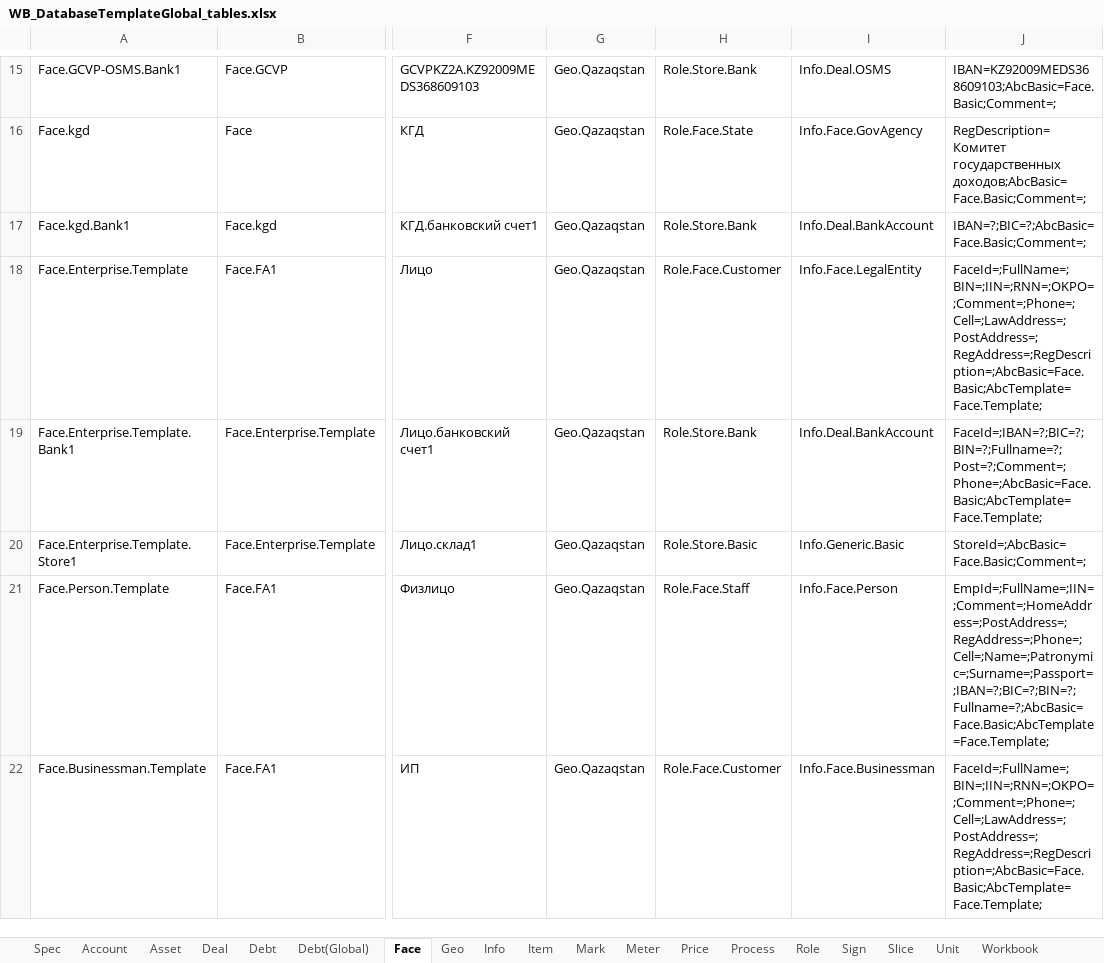
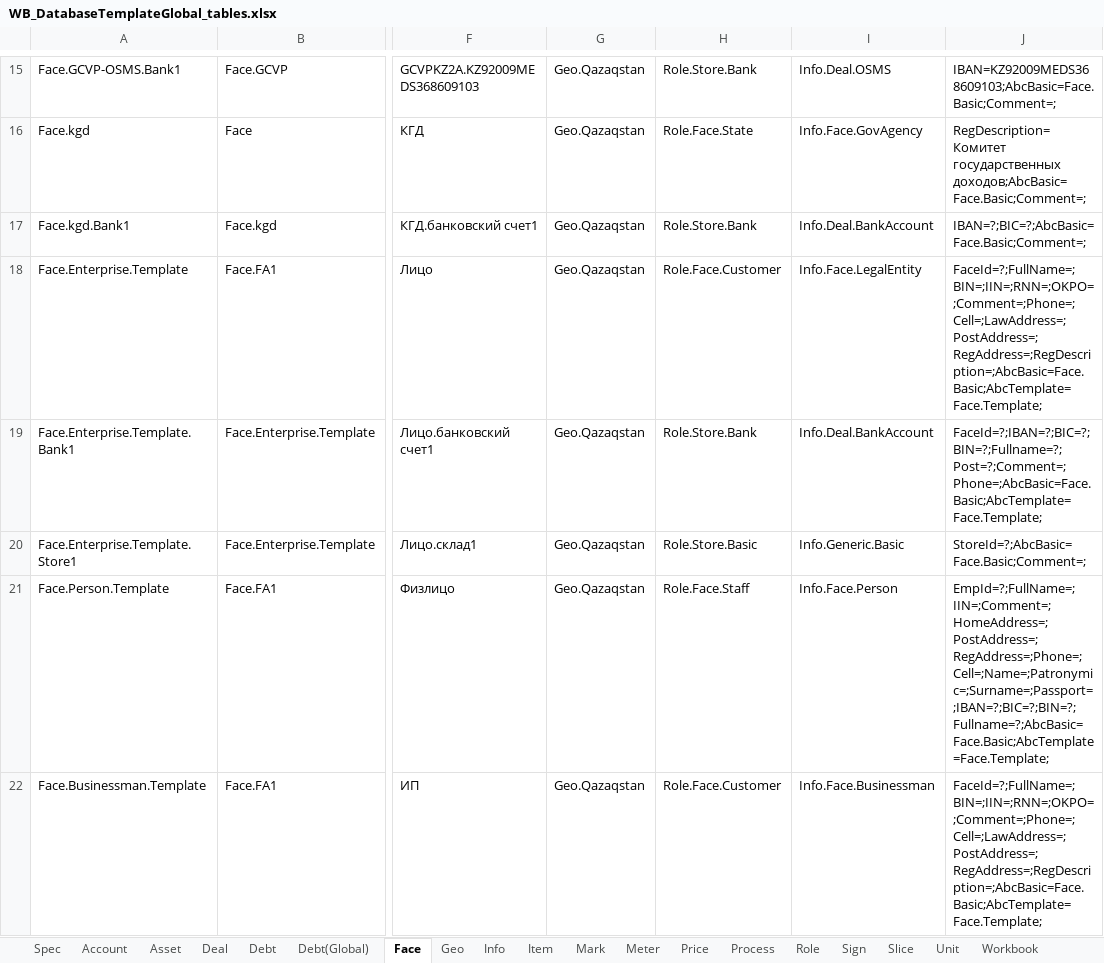
Before and after one commit to KursakovSA/AccBase, an Excel workbook: WB_DatabaseTemplateGlobal_tables.xlsx, sheet Face, drawn as a sheet; only a part is shown, gaps mark what is left out; values as stored, in another font and other column widths than the file's, no borders; the diff covers the shown part only; the diff names each change by its address in the sheet, - before the commit and + after, or states it on an @@ line.

```diff
--- a/WB_DatabaseTemplateGlobal_tables.xlsx (sheet Face)
+++ b/WB_DatabaseTemplateGlobal_tables.xlsx (sheet Face)
-J18: FaceId=;FullName=;BIN=;IIN=;RNN=;OKPO=;Comment=;Phone=;Cell=;LawAddress=;PostAddress=;RegAddress=;RegDescription=;AbcBasic=Face.Basic;AbcTemplate=Face.Template;
+J18: FaceId=?;FullName=;BIN=;IIN=;RNN=;OKPO=;Comment=;Phone=;Cell=;LawAddress=;PostAddress=;RegAddress=;RegDescription=;AbcBasic=Face.Basic;AbcTemplate=Face.Template;
-J19: FaceId=;IBAN=?;BIC=?;BIN=?;Fullname=?;Post=?;Comment=;Phone=;AbcBasic=Face.Basic;AbcTemplate=Face.Template;
+J19: FaceId=?;IBAN=?;BIC=?;BIN=?;Fullname=?;Post=?;Comment=;Phone=;AbcBasic=Face.Basic;AbcTemplate=Face.Template;
-J20: StoreId=;AbcBasic=Face.Basic;Comment=;
+J20: StoreId=?;AbcBasic=Face.Basic;Comment=;
-J21: EmpId=;FullName=;IIN=;Comment=;HomeAddress=;PostAddress=;RegAddress=;Phone=;Cell=;Name=;Patronymic=;Surname=;Passport=;IBAN=?;BIC=?;BIN=?;Fullname=?;AbcBasic=Face.Basic;AbcTemplate=Face.Template;
+J21: EmpId=?;FullName=;IIN=;Comment=;HomeAddress=;PostAddress=;RegAddress=;Phone=;Cell=;Name=;Patronymic=;Surname=;Passport=;IBAN=?;BIC=?;BIN=?;Fullname=?;AbcBasic=Face.Basic;AbcTemplate=Face.Template;
-J22: FaceId=;FullName=;BIN=;IIN=;RNN=;OKPO=;Comment=;Phone=;Cell=;LawAddress=;PostAddress=;RegAddress=;RegDescription=;AbcBasic=Face.Basic;AbcTemplate=Face.Template;
+J22: FaceId=?;FullName=;BIN=;IIN=;RNN=;OKPO=;Comment=;Phone=;Cell=;LawAddress=;PostAddress=;RegAddress=;RegDescription=;AbcBasic=Face.Basic;AbcTemplate=Face.Template;
```
Also changed, not shown: 8 edited cells elsewhere in this sheet, sheet Info, sheet Debt, sheet Price, sheet Debt(Global), sheet Mark, sheet Slice.
